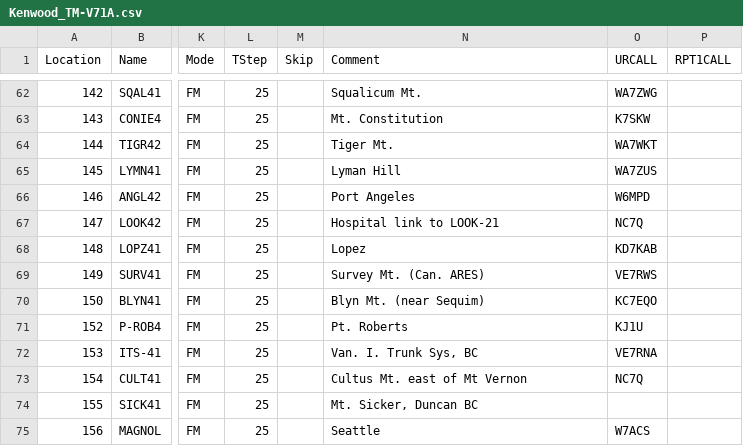
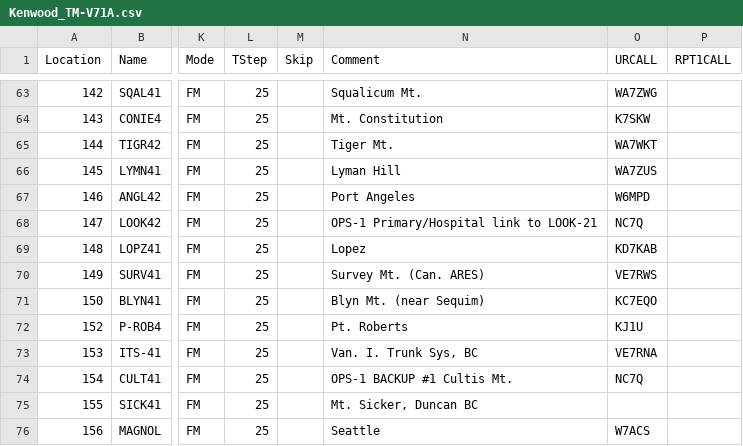
Before and after one commit to bhhoyer/SJACSflist, a CSV file: reffiles/Kenwood_TM-V71A.csv, drawn as a sheet; only a part is shown, gaps mark what is left out; addresses are those after the commit; the diff covers the shown part only; the diff names each change by its address in the sheet, - before the commit and + after, or states it on an @@ line.

```diff
--- a/reffiles/Kenwood_TM-V71A.csv
+++ b/reffiles/Kenwood_TM-V71A.csv
-N68 (Comment): Hospital link to LOOK-21
+N68 (Comment): OPS-1 Primary/Hospital link to LOOK-21
-N74 (Comment): Cultus Mt. east of Mt Vernon
+N74 (Comment): OPS-1 BACKUP #1 Cultis Mt.
```
Also changed, not shown: 1 added row and 11 edited cells elsewhere in this file.
